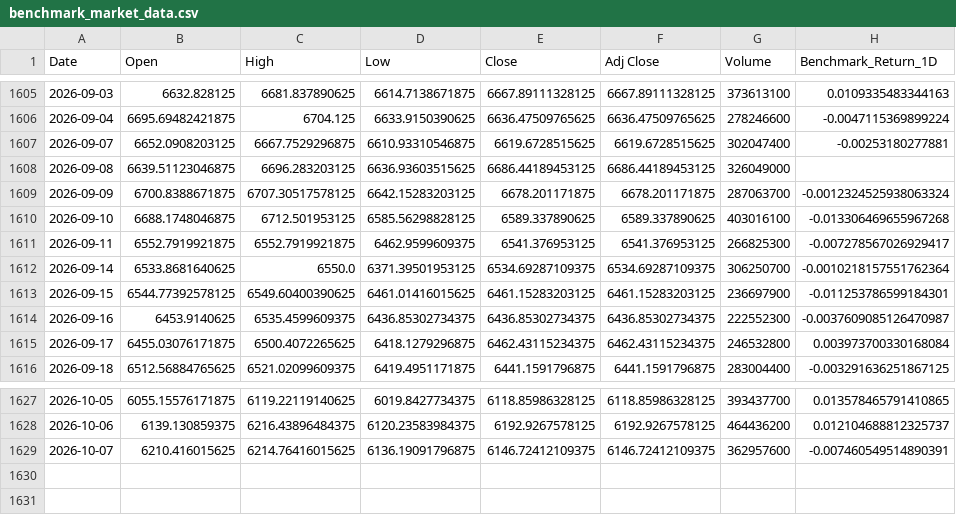
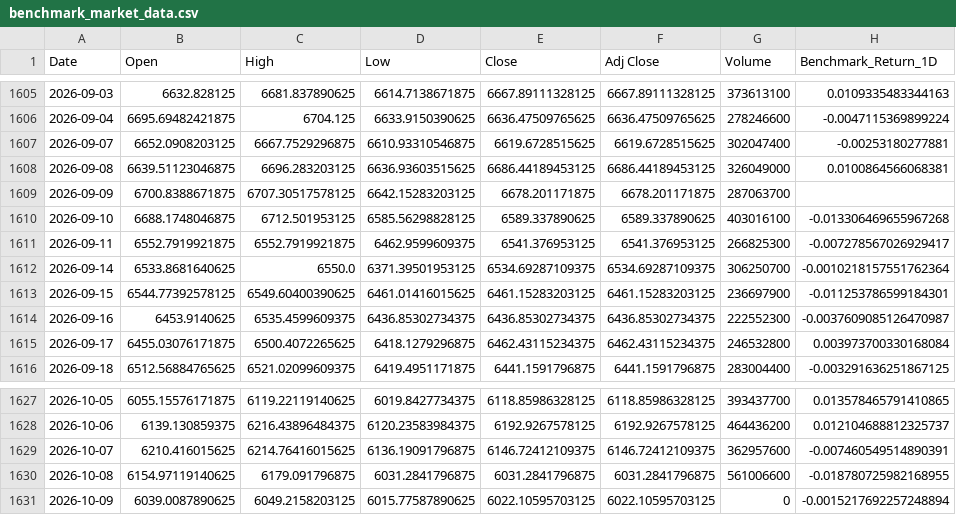
Before and after one commit to sekarwidhastri/stock-market-recommendation, a CSV file: data/raw/benchmark_market_data.csv, drawn as a sheet; only a part is shown, gaps mark what is left out.

```diff
--- a/data/raw/benchmark_market_data.csv
+++ b/data/raw/benchmark_market_data.csv
@@ -1607,4 +1607,4 @@ Date,Open,High,Low,Close,Adj Close,Volume,Benchmark_Return_1D
 2026-09-07,6652.0908203125,6667.7529296875,6610.93310546875,6619.6728515625,6619.6728515625,302047400,-0.00253180277881
-2026-09-08,6639.51123046875,6696.283203125,6636.93603515625,6686.44189453125,6686.44189453125,326049000,
-2026-09-09,6700.8388671875,6707.30517578125,6642.15283203125,6678.201171875,6678.201171875,287063700,-0.0012324525938063324
+2026-09-08,6639.51123046875,6696.283203125,6636.93603515625,6686.44189453125,6686.44189453125,326049000,0.0100864566068381
+2026-09-09,6700.8388671875,6707.30517578125,6642.15283203125,6678.201171875,6678.201171875,287063700,
 2026-09-10,6688.1748046875,6712.501953125,6585.56298828125,6589.337890625,6589.337890625,403016100,-0.013306469655967268
@@ -1629 +1629,3 @@ Date,Open,High,Low,Close,Adj Close,Volume,Benchmark_Return_1D
 2026-10-07,6210.416015625,6214.76416015625,6136.19091796875,6146.72412109375,6146.72412109375,362957600,-0.007460549514890391
+2026-10-08,6154.97119140625,6179.091796875,6031.2841796875,6031.2841796875,6031.2841796875,561006600,-0.018780725982168955
+2026-10-09,6039.0087890625,6049.2158203125,6015.77587890625,6022.10595703125,6022.10595703125,0,-0.0015217692257248894
```
Also changed, not shown: data/processed/advanced_quant_metrics.csv, data/processed/latest_alpha_recommendations_dividend.csv, 10 other files.
